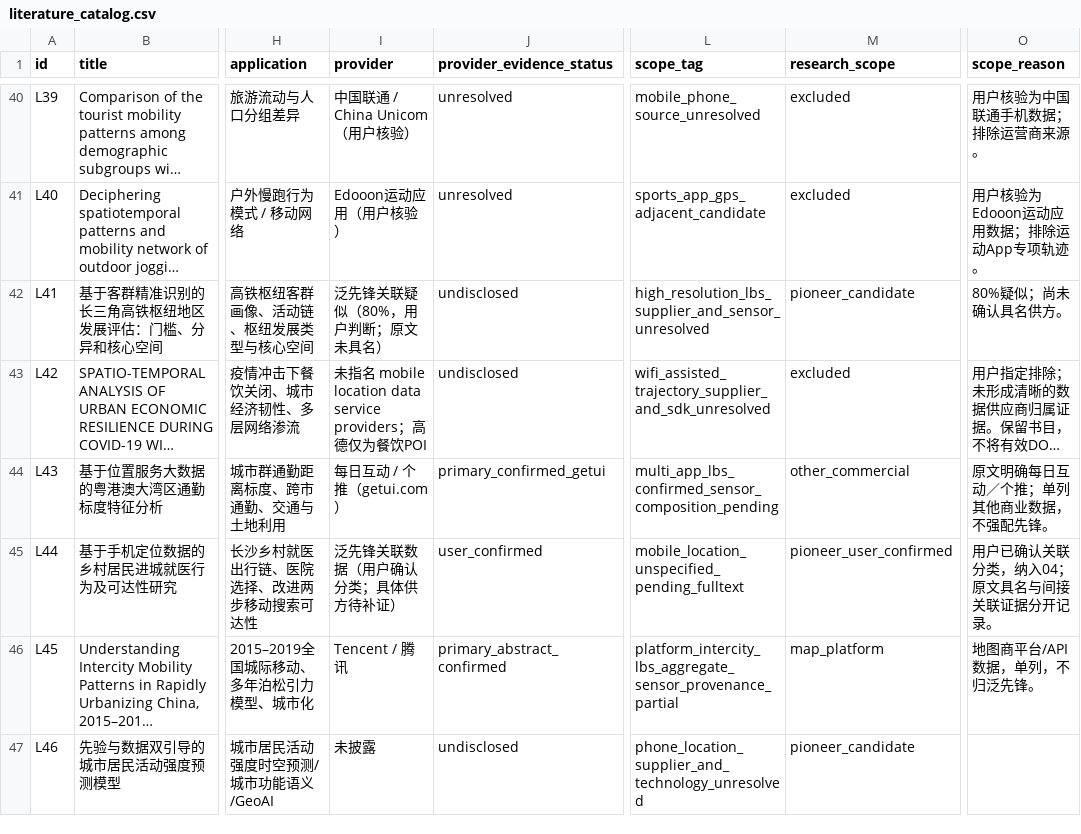
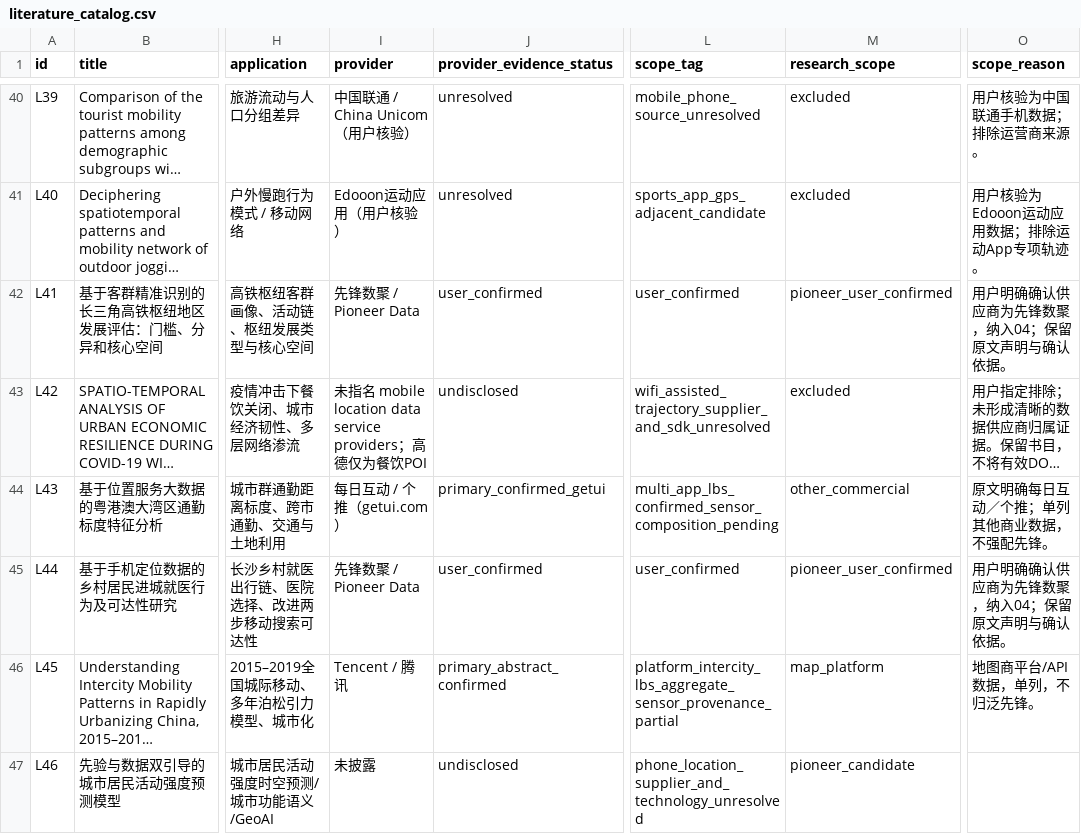
Before and after one commit to YeCao02/Mobile-phone-location-reasearch, a CSV file: data/literature_catalog.csv, drawn as a sheet; only a part is shown, gaps mark what is left out; long unchanged cells end in …; the diff covers the shown part only; the diff names each change by its address in the sheet, - before the commit and + after, or states it on an @@ line.

```diff
--- a/data/literature_catalog.csv
+++ b/data/literature_catalog.csv
-I42 (provider): 泛先锋关联疑似（80%，用户判断；原文未具名）
+I42 (provider): 先锋数聚 / Pioneer Data
-J42 (provider_evidence_status): undisclosed
+J42 (provider_evidence_status): user_confirmed
-L42 (scope_tag): high_resolution_lbs_supplier_and_sensor_unresolved
+L42 (scope_tag): user_confirmed
-M42 (research_scope): pioneer_candidate
+M42 (research_scope): pioneer_user_confirmed
-O42 (scope_reason): 80%疑似；尚未确认具名供方。
+O42 (scope_reason): 用户明确确认供应商为先锋数聚，纳入04；保留原文声明与确认依据。
-I45 (provider): 泛先锋关联数据（用户确认分类；具体供方待补证）
+I45 (provider): 先锋数聚 / Pioneer Data
-L45 (scope_tag): mobile_location_unspecified_pending_fulltext
+L45 (scope_tag): user_confirmed
-O45 (scope_reason): 用户已确认关联分类，纳入04；原文具名与间接关联证据分开记录。
+O45 (scope_reason): 用户明确确认供应商为先锋数聚，纳入04；保留原文声明与确认依据。
```
Also changed, not shown: 34 edited cells elsewhere in this file, data/annual-publications.csv, data/journal-domains.csv, 26 other files.
